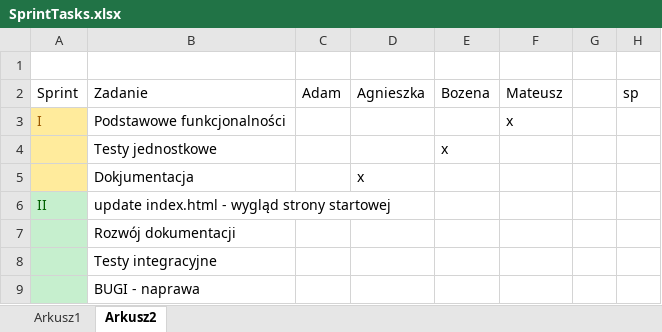
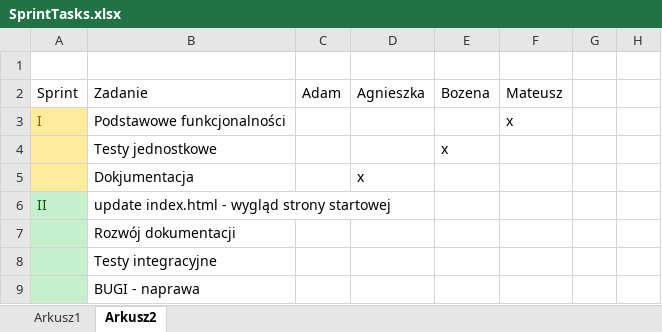
Before and after one commit to mmedon/pogoda_v3.0, an Excel workbook: weatherDoc/SprintTasks.xlsx, sheet Arkusz2, drawn as a sheet; values as stored, in another font and other column widths than the file's, no borders; the diff names each change by its address in the sheet, - before the commit and + after, or states it on an @@ line.

```diff
--- a/weatherDoc/SprintTasks.xlsx (sheet Arkusz2)
+++ b/weatherDoc/SprintTasks.xlsx (sheet Arkusz2)
-H2: sp
+H2: (empty)
```
